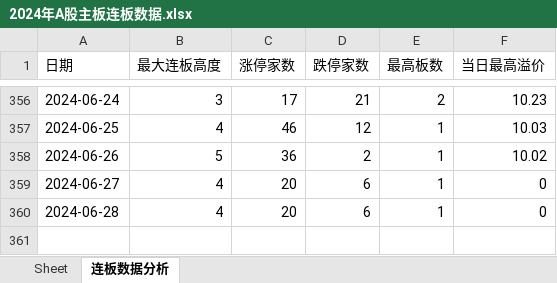
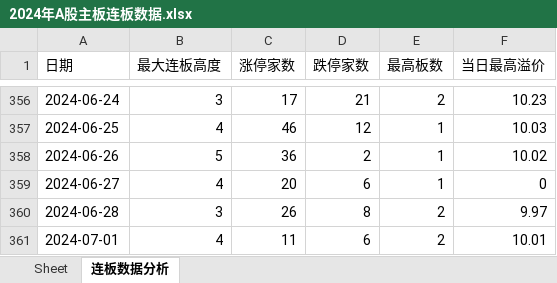
Before and after one commit to bozaigao/quantification, an Excel workbook: 2024/2024年A股主板连板数据.xlsx, sheet 连板数据分析, drawn as a sheet; only a part is shown, gaps mark what is left out; values as stored, in another font and other column widths than the file's, no borders; charts and pictures not drawn; 1 other sheet too large or unreadable and not compared; the diff names each change by its address in the sheet, - before the commit and + after, or states it on an @@ line.

```diff
--- a/2024/2024年A股主板连板数据.xlsx (sheet 连板数据分析)
+++ b/2024/2024年A股主板连板数据.xlsx (sheet 连板数据分析)
-B360 (最大连板高度): 4
+B360 (最大连板高度): 3
-C360 (涨停家数): 20
+C360 (涨停家数): 26
-D360 (跌停家数): 6
+D360 (跌停家数): 8
-E360 (最高板数): 1
+E360 (最高板数): 2
-F360 (当日最高溢价): 0
+F360 (当日最高溢价): 9.97
+row 361: 2024-07-01 | 4 | 11 | 6 | 2 | 10.01
```
Also changed, not shown: charts or pictures, 2024年A股主板连板数据.xlsx, 12 other files.
